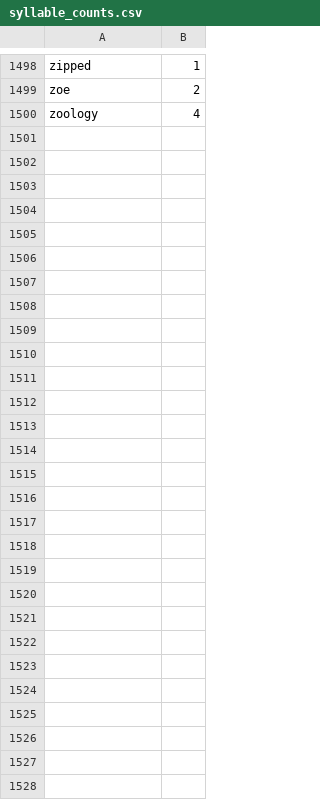
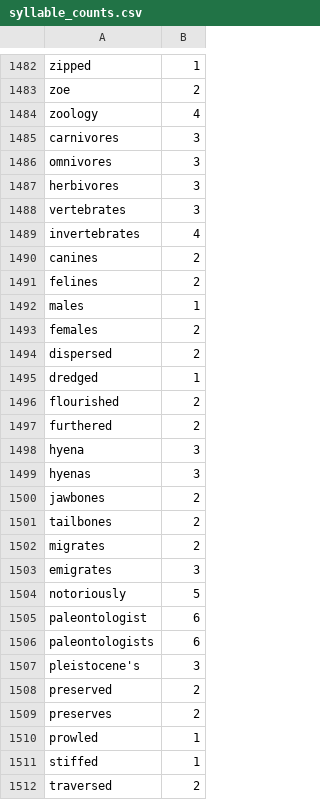
Before and after one commit to harrisj/nyt-haiku-python, a CSV file: nyt_haiku/data/syllable_counts.csv, drawn as a sheet; only a part is shown, gaps mark what is left out; the diff covers the shown part only; the diff names each change by its address in the sheet, - before the commit and + after, or states it on an @@ line.

Commit message:
A few more syllable corrections and cleanup

```diff
--- a/nyt_haiku/data/syllable_counts.csv
+++ b/nyt_haiku/data/syllable_counts.csv
+row 1485: carnivores | 3
+row 1486: omnivores | 3
+row 1487: herbivores | 3
+row 1488: vertebrates | 3
+row 1489: invertebrates | 4
+row 1490: canines | 2
+row 1491: felines | 2
+row 1492: males | 1
+row 1493: females | 2
+row 1494: dispersed | 2
+row 1495: dredged | 1
+row 1496: flourished | 2
+row 1497: furthered | 2
+row 1498: hyena | 3
+row 1499: hyenas | 3
+row 1500: jawbones | 2
+row 1501: tailbones | 2
+row 1502: migrates | 2
+row 1503: emigrates | 3
+row 1504: notoriously | 5
+row 1505: paleontologist | 6
+row 1506: paleontologists | 6
+row 1507: pleistocene's | 3
+row 1508: preserved | 2
+row 1509: preserves | 2
+row 1510: prowled | 1
+row 1511: stiffed | 1
+row 1512: traversed | 2
```
Also changed, not shown: 16 removed rows elsewhere in this file.
